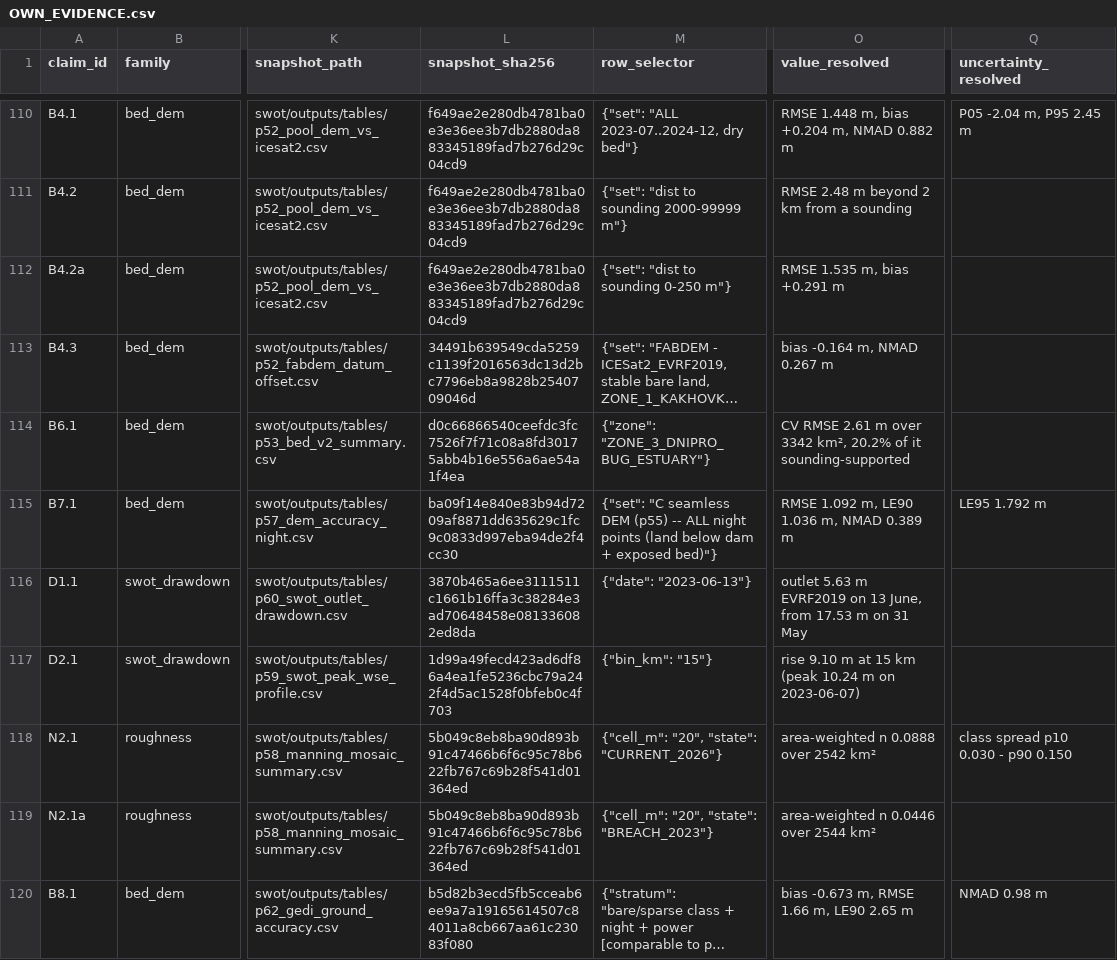
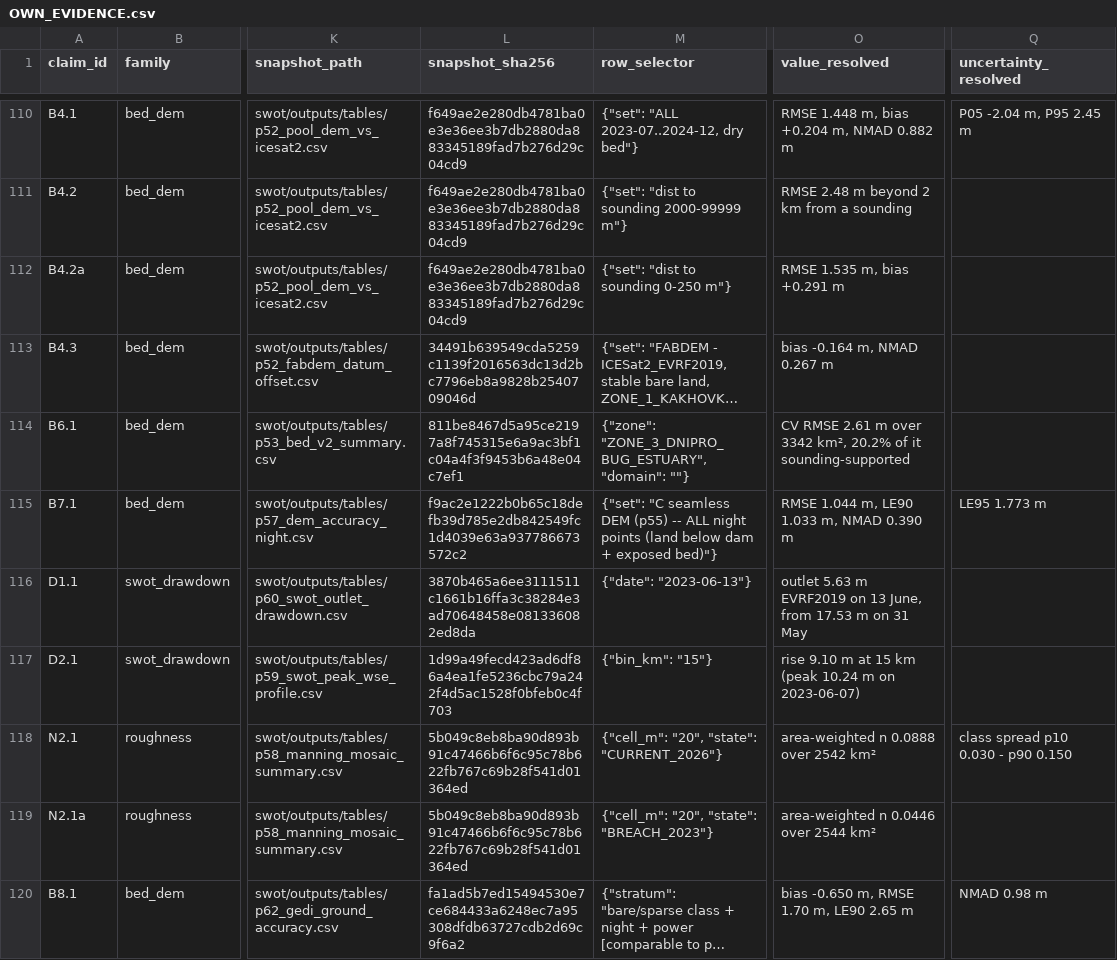
Before and after one commit to NikoriakViktot/geohydroai-knowledge-graph, a CSV file: paper_3_audit/OWN_EVIDENCE.csv, drawn as a sheet; only a part is shown, gaps mark what is left out; long unchanged cells end in …; the diff covers the shown part only; the diff names each change by its address in the sheet, - before the commit and + after, or states it on an @@ line.

```diff
--- a/paper_3_audit/OWN_EVIDENCE.csv
+++ b/paper_3_audit/OWN_EVIDENCE.csv
-L114 (snapshot_sha256): d0c66866540ceefdc3fc7526f7f71c08a8fd30175abb4b16e556a6ae54a1f4ea
+L114 (snapshot_sha256): 811be8467d5a95ce2197a8f745315e6a9ac3bf1c04a4f3f9453b6a48e04c7ef1
-M114 (row_selector): {"zone": "ZONE_3_DNIPRO_BUG_ESTUARY"}
+M114 (row_selector): {"zone": "ZONE_3_DNIPRO_BUG_ESTUARY", "domain": ""}
-L115 (snapshot_sha256): ba09f14e840e83b94d7209af8871dd635629c1fc9c0833d997eba94de2f4cc30
+L115 (snapshot_sha256): f9ac2e1222b0b65c18defb39d785e2db842549fc1d4039e63a937786673572c2
-O115 (value_resolved): RMSE 1.092 m, LE90 1.036 m, NMAD 0.389 m
+O115 (value_resolved): RMSE 1.044 m, LE90 1.033 m, NMAD 0.390 m
-Q115 (uncertainty_resolved): LE95 1.792 m
+Q115 (uncertainty_resolved): LE95 1.773 m
-L120 (snapshot_sha256): b5d82b3ecd5fb5cceab6ee9a7a19165614507c84011a8cb667aa61c23083f080
+L120 (snapshot_sha256): fa1ad5b7ed15494530e7ce684433a6248ec7a95308dfdb63727cdb2d69c9f6a2
-O120 (value_resolved): bias -0.673 m, RMSE 1.66 m, LE90 2.65 m
+O120 (value_resolved): bias -0.650 m, RMSE 1.70 m, LE90 2.65 m
```
Also changed, not shown: 3 added rows and 17 edited cells elsewhere in this file, paper_3_audit/ARTICLE_THESES.csv, paper_3_audit/CORPUS_COVERAGE.csv, 26 other files.
